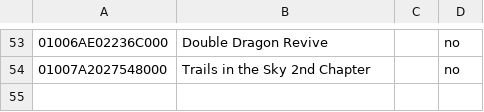
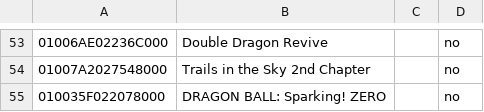
Before and after one commit to Ahihobimu/peanuts-native, a TSV file: peanuts/games.tsv, drawn as a sheet; only a part is shown, gaps mark what is left out.

Commit message:
DRAGON BALL: Sparking! ZERO joins the release at its fixed 30 fps
Its contributor's device runs are the evidence (POCO F7 and an Adreno 825,
Turnip and the system driver). RVT terrain needs the BC alias sync of PR #167,
which is in. No higher caps: the game runs Unreal's fixed frame rate, so its
speed follows the frame count.

```diff
--- a/peanuts/games.tsv
+++ b/peanuts/games.tsv
@@ -54 +54,2 @@
 01007A2027548000	Trails in the Sky 2nd Chapter		no
+010035F022078000	DRAGON BALL: Sparking! ZERO		no
```
Also changed, not shown: 4 other files.
